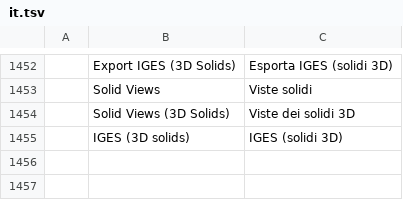
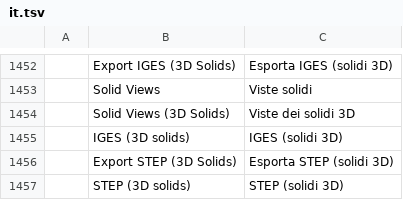
Before and after one commit to LoSnupo/cadcraft, a TSV file: crates/ui-egui/src/i18n/it.tsv, drawn as a sheet; only a part is shown, gaps mark what is left out; the diff names each change by its address in the sheet, - before the commit and + after, or states it on an @@ line.

```diff
--- a/crates/ui-egui/src/i18n/it.tsv
+++ b/crates/ui-egui/src/i18n/it.tsv
+row 1456:  | Export STEP (3D Solids) | Esporta STEP (solidi 3D)
+row 1457:  | STEP (3D solids) | STEP (solidi 3D)
```
Also changed, not shown: crates/ui-egui/src/i18n/zh.tsv, 10 other files.
